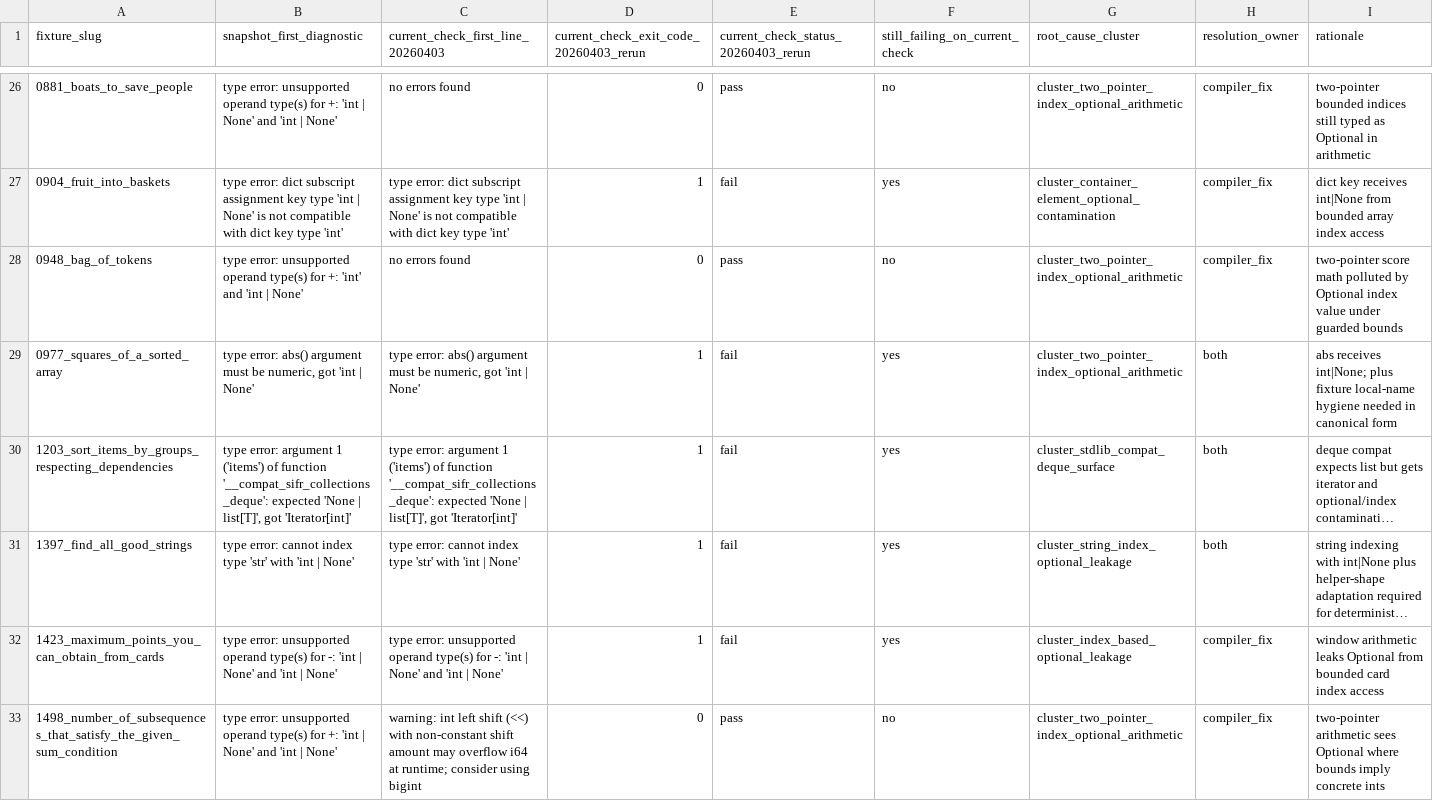
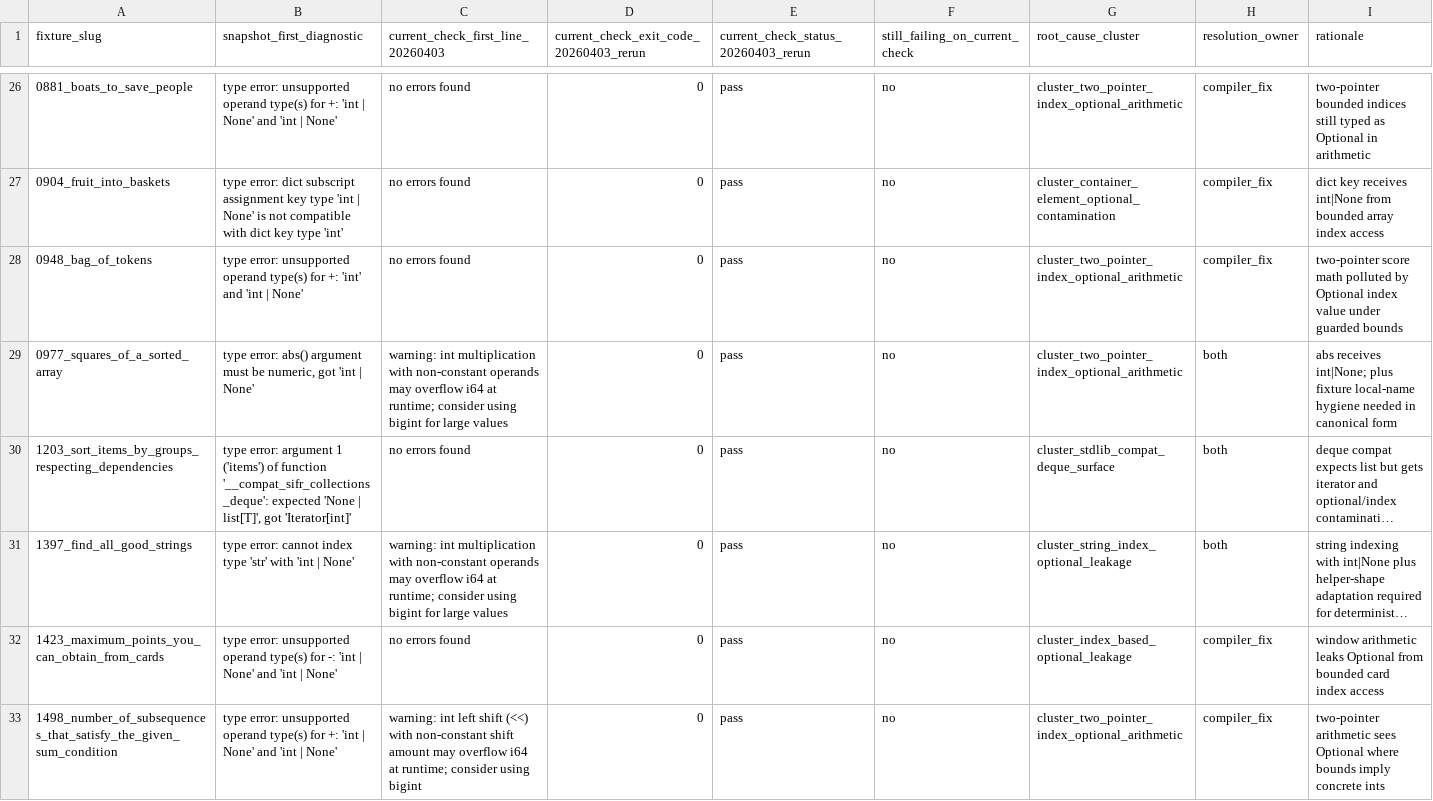
Before and after one commit to sifr-lang/sifr, a CSV file: verification/leetcode/optional_none_gap_38_root_cause_inventory_20260403.csv, drawn as a sheet; only a part is shown, gaps mark what is left out; long unchanged cells end in …; the diff covers the shown part only; the diff names each change by its address in the sheet, - before the commit and + after, or states it on an @@ line.

Commit message:
Close optional-none gap 38 phase with full 38/0 sweep

```diff
--- a/verification/leetcode/optional_none_gap_38_root_cause_inventory_20260403.csv
+++ b/verification/leetcode/optional_none_gap_38_root_cause_inventory_20260403.csv
-C27: type error: dict subscript assignment key type 'int | None' is not compatible with dict key type 'int'
+C27: no errors found
-D27: 1
+D27: 0
-E27: fail
+E27: pass
-F27 (still_failing_on_current_check): yes
+F27 (still_failing_on_current_check): no
-C29: type error: abs() argument must be numeric, got 'int | None'
+C29: warning: int multiplication with non-constant operands may overflow i64 at runtime; consider using bigint for large values
-D29:D32: 1
+D29:D32: 0
-E29:E32: fail
+E29:E32: pass
-F29:F32 (still_failing_on_current_check): yes
+F29:F32 (still_failing_on_current_check): no
-C30: type error: argument 1 ('items') of function '__compat_sifr_collections_deque': expected 'None | list[T]', got 'Iterator[int]'
+C30: no errors found
-C31: type error: cannot index type 'str' with 'int | None'
+C31: warning: int multiplication with non-constant operands may overflow i64 at runtime; consider using bigint for large values
-C32: type error: unsupported operand type(s) for -: 'int | None' and 'int | None'
+C32: no errors found
```
Also changed, not shown: 88 edited cells elsewhere in this file, 41 other files.
